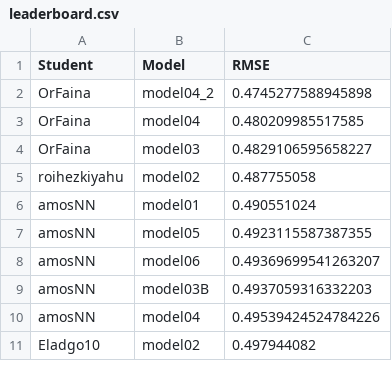
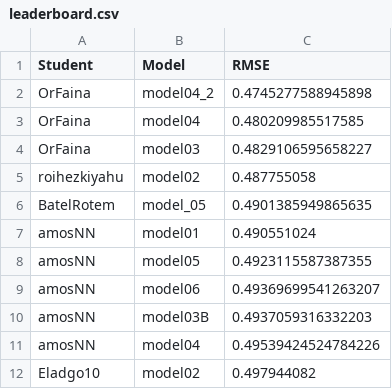
Before and after one commit to DSApps-2023/Class_Slides, a CSV file: leaderboard.csv, drawn as a sheet; only a part is shown; the diff names each change by its address in the sheet, - before the commit and + after, or states it on an @@ line.

Commit message:
Updates leaderboard

```diff
--- a/leaderboard.csv
+++ b/leaderboard.csv
+row 6: BatelRotem | model_05 | 0.4901385949865635
```
Also changed, not shown: 1 other file.
